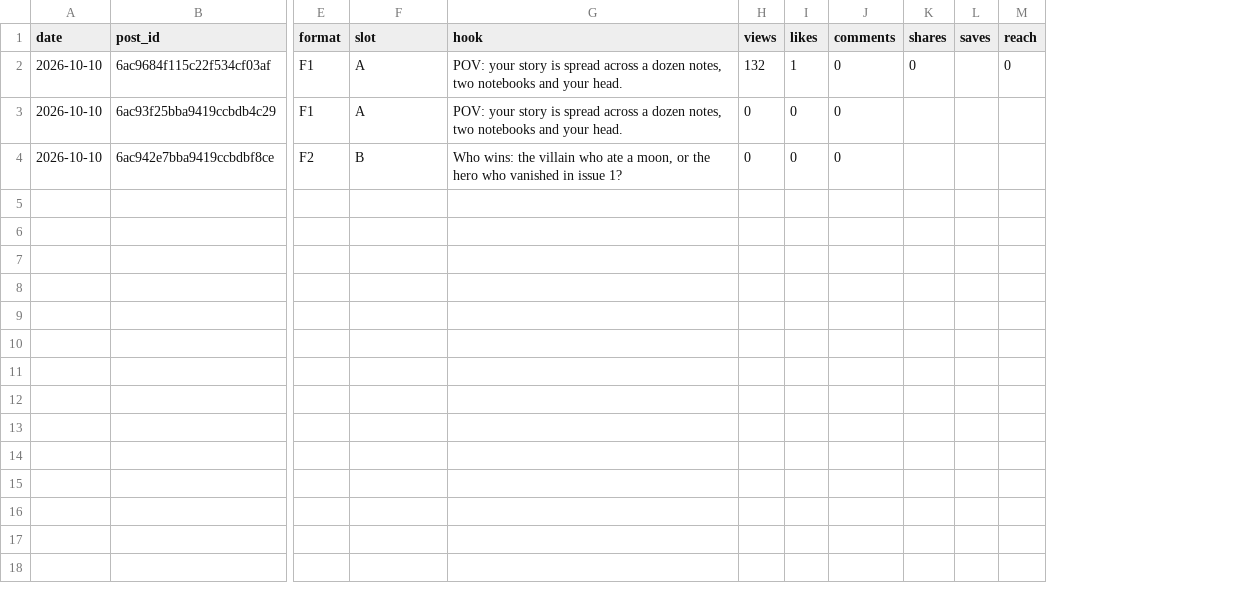
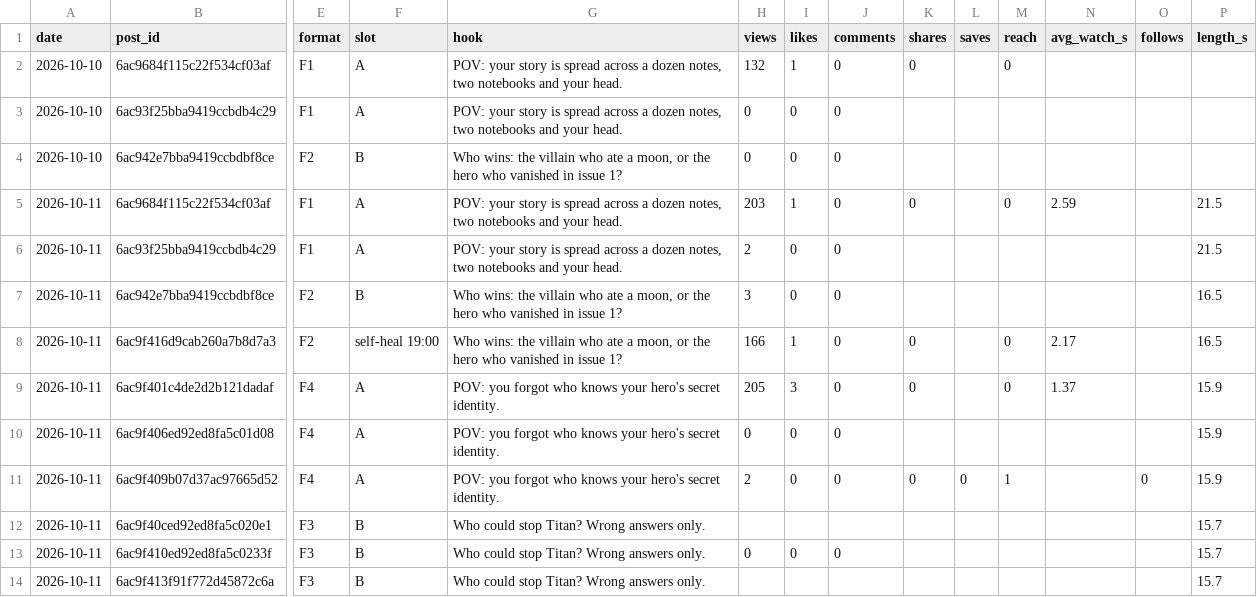
Before and after one commit to MiguelG04052011/inkwell-releases, a CSV file: studio/ops/metrics.csv, drawn as a sheet; only a part is shown, gaps mark what is left out; rows hold the shown columns only; the diff names each change by its address in the sheet, - before the commit and + after, or states it on an @@ line.

```diff
--- a/studio/ops/metrics.csv
+++ b/studio/ops/metrics.csv
+column N (avg_watch_s), empty
+column O (follows), empty
+column P (length_s), empty
+row 5: 2026-10-11 | 6ac9684f115c22f534cf03af | F1 | A | POV: your story is spread across a dozen notes, two notebooks and your head. | 203 | 1 | 0 | 0 |  | 0 | 2.59 |  | 21.5
+row 6: 2026-10-11 | 6ac93f25bba9419ccbdb4c29 | F1 | A | POV: your story is spread across a dozen notes, two notebooks and your head. | 2 | 0 | 0 |  |  |  |  |  | 21.5
+row 7: 2026-10-11 | 6ac942e7bba9419ccbdbf8ce | F2 | B | Who wins: the villain who ate a moon, or the hero who vanished in issue 1? | 3 | 0 | 0 |  |  |  |  |  | 16.5
+row 8: 2026-10-11 | 6ac9f416d9cab260a7b8d7a3 | F2 | self-heal 19:00 | Who wins: the villain who ate a moon, or the hero who vanished in issue 1? | 166 | 1 | 0 | 0 |  | 0 | 2.17 |  | 16.5
+row 9: 2026-10-11 | 6ac9f401c4de2d2b121dadaf | F4 | A | POV: you forgot who knows your hero's secret identity. | 205 | 3 | 0 | 0 |  | 0 | 1.37 |  | 15.9
+row 10: 2026-10-11 | 6ac9f406ed92ed8fa5c01d08 | F4 | A | POV: you forgot who knows your hero's secret identity. | 0 | 0 | 0 |  |  |  |  |  | 15.9
+row 11: 2026-10-11 | 6ac9f409b07d37ac97665d52 | F4 | A | POV: you forgot who knows your hero's secret identity. | 2 | 0 | 0 | 0 | 0 | 1 |  | 0 | 15.9
+row 12: 2026-10-11 | 6ac9f40ced92ed8fa5c020e1 | F3 | B | Who could stop Titan? Wrong answers only. |  |  |  |  |  |  |  |  | 15.7
+row 13: 2026-10-11 | 6ac9f410ed92ed8fa5c0233f | F3 | B | Who could stop Titan? Wrong answers only. | 0 | 0 | 0 |  |  |  |  |  | 15.7
+row 14: 2026-10-11 | 6ac9f413f91f772d45872c6a | F3 | B | Who could stop Titan? Wrong answers only. |  |  |  |  |  |  |  |  | 15.7
```
Also changed, not shown: 8 other files.
